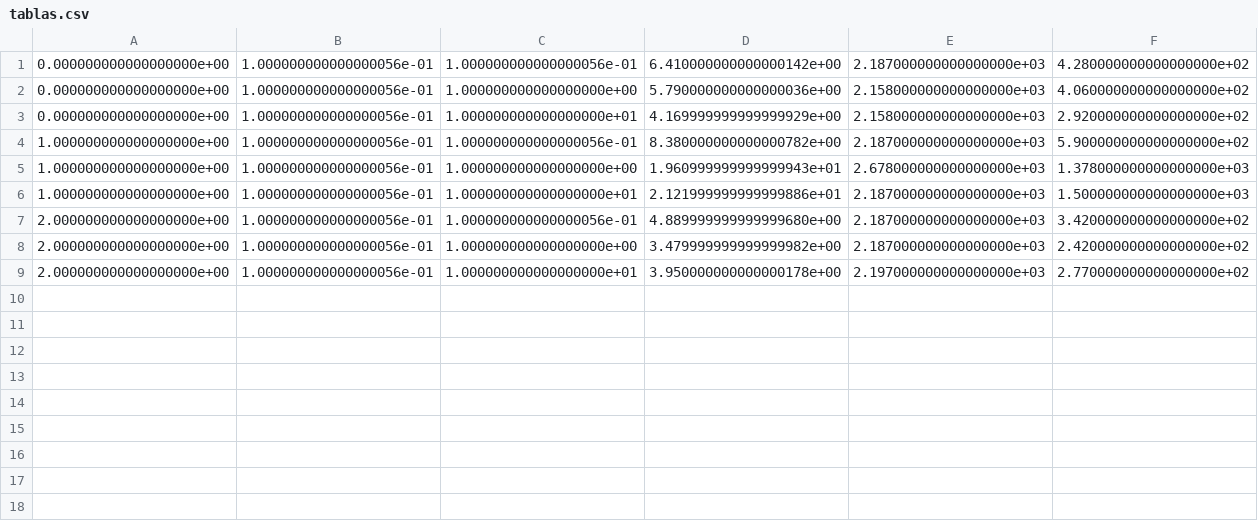
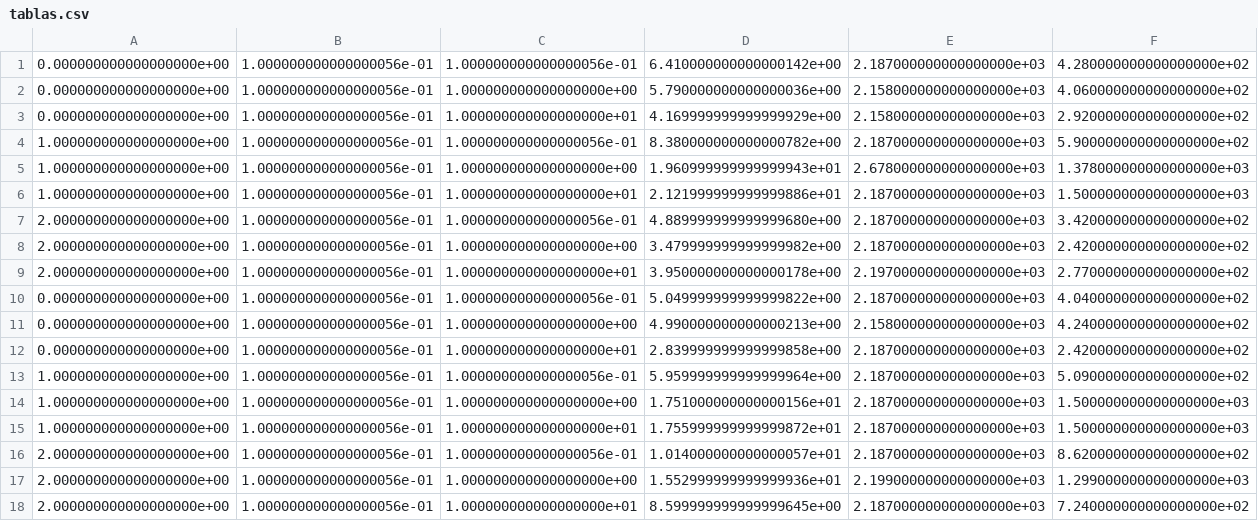
Before and after one commit to AE3998/IA_Script, a CSV file: Guia 7 - Colonia de hormigas y enjambres de partículas/tablas.csv, drawn as a sheet.

```diff
--- a/Guia 7 - Colonia de hormigas y enjambres de partículas/tablas.csv
+++ b/Guia 7 - Colonia de hormigas y enjambres de partículas/tablas.csv
@@ -9 +9,10 @@
 2.000000000000000000e+00,1.000000000000000056e-01,1.000000000000000000e+01,3.950000000000000178e+00,2.197000000000000000e+03,2.770000000000000000e+02
+0.000000000000000000e+00,1.000000000000000056e-01,1.000000000000000056e-01,5.049999999999999822e+00,2.187000000000000000e+03,4.040000000000000000e+02
+0.000000000000000000e+00,1.000000000000000056e-01,1.000000000000000000e+00,4.990000000000000213e+00,2.158000000000000000e+03,4.240000000000000000e+02
+0.000000000000000000e+00,1.000000000000000056e-01,1.000000000000000000e+01,2.839999999999999858e+00,2.187000000000000000e+03,2.420000000000000000e+02
+1.000000000000000000e+00,1.000000000000000056e-01,1.000000000000000056e-01,5.959999999999999964e+00,2.187000000000000000e+03,5.090000000000000000e+02
+1.000000000000000000e+00,1.000000000000000056e-01,1.000000000000000000e+00,1.751000000000000156e+01,2.187000000000000000e+03,1.500000000000000000e+03
+1.000000000000000000e+00,1.000000000000000056e-01,1.000000000000000000e+01,1.755999999999999872e+01,2.187000000000000000e+03,1.500000000000000000e+03
+2.000000000000000000e+00,1.000000000000000056e-01,1.000000000000000056e-01,1.014000000000000057e+01,2.187000000000000000e+03,8.620000000000000000e+02
+2.000000000000000000e+00,1.000000000000000056e-01,1.000000000000000000e+00,1.552999999999999936e+01,2.199000000000000000e+03,1.299000000000000000e+03
+2.000000000000000000e+00,1.000000000000000056e-01,1.000000000000000000e+01,8.599999999999999645e+00,2.187000000000000000e+03,7.240000000000000000e+02
```
Also changed, not shown: 1 other file.
